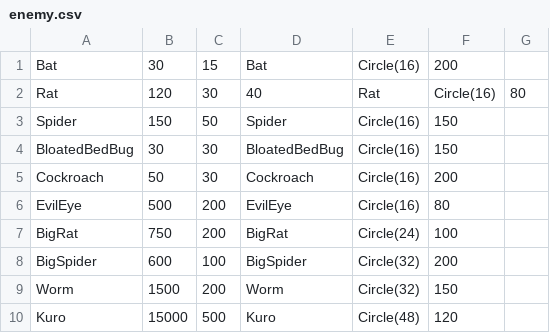
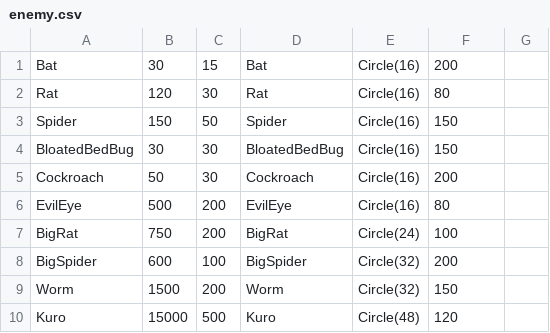
Before and after one commit to mogmog-0110/Minge2023Summer_Team4, a CSV file: Minge2023Summer_Team4/src/Game/csvFile/enemy.csv, drawn as a sheet.

```diff
--- a/Minge2023Summer_Team4/src/Game/csvFile/enemy.csv
+++ b/Minge2023Summer_Team4/src/Game/csvFile/enemy.csv
@@ -1,3 +1,3 @@
 Bat,30,15,Bat,Circle(16),200
-Rat,120,30,40,Rat,Circle(16),80
+Rat,120,30,Rat,Circle(16),80
 Spider,150,50,Spider,Circle(16),150
```
Also changed, not shown: 11 other files.
